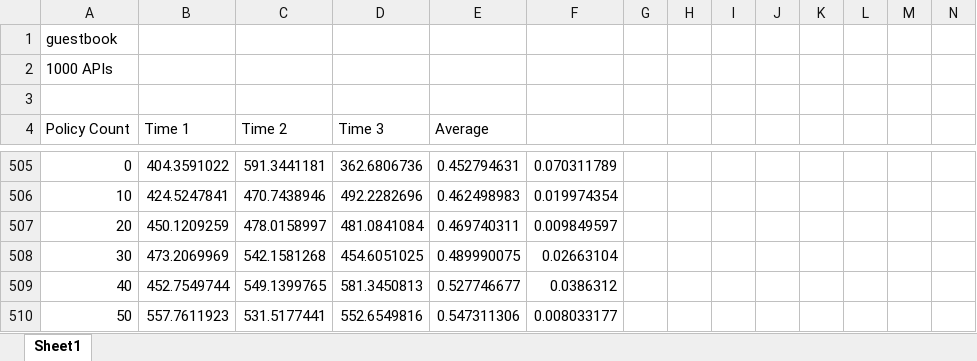
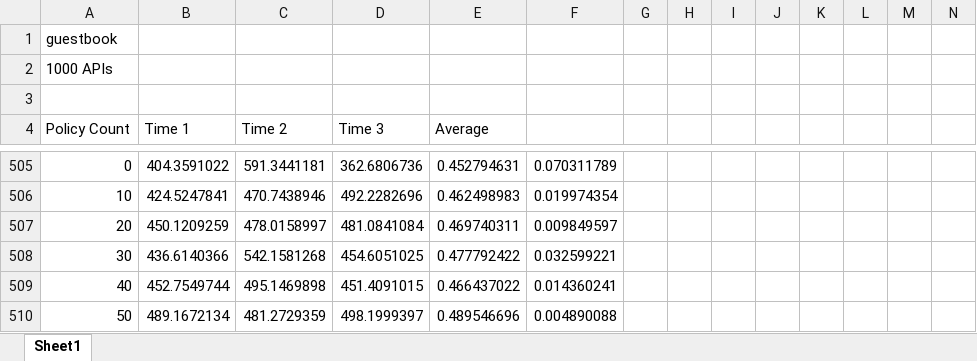
Before and after one commit to jackguo/eager-appscale, an Excel workbook: Eager/evaluation/DeploymentTimeGovernanceTestResults.xlsx, sheet Sheet1, drawn as a sheet; only a part is shown, gaps mark what is left out; values as stored, in another font and other column widths than the file's, no borders; charts and pictures not drawn; removed rows and columns are numbered as before the commit, all else as after; the diff names each change by its address in the sheet, - before the commit and + after, or states it on an @@ line.

Commit message:
updated test results

```diff
--- a/Eager/evaluation/DeploymentTimeGovernanceTestResults.xlsx (sheet Sheet1)
+++ b/Eager/evaluation/DeploymentTimeGovernanceTestResults.xlsx (sheet Sheet1)
-B508 (Time 1): 473.2069969
+B508 (Time 1): 436.6140366
-E508 (Average): 0.489990075
+E508 (Average): 0.477792422
-F508: 0.02663104
+F508: 0.032599221
-C509 (Time 2): 549.1399765
+C509 (Time 2): 495.1469898
-D509 (Time 3): 581.3450813
+D509 (Time 3): 451.4091015
-E509 (Average): 0.527746677
+E509 (Average): 0.466437022
-F509: 0.0386312
+F509: 0.014360241
-row 510: 50 | 557.7611923 | 531.5177441 | 552.6549816 | 0.547311306 | 0.008033177
+row 510: 50 | 489.1672134 | 481.2729359 | 498.1999397 | 0.489546696 | 0.004890088
```
Also changed, not shown: charts or pictures.
